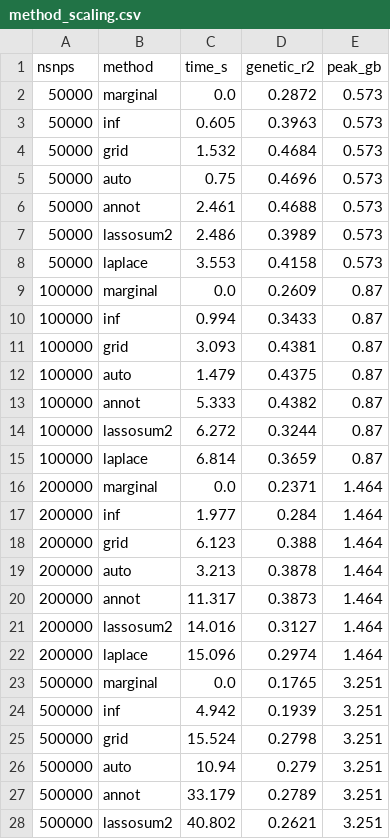
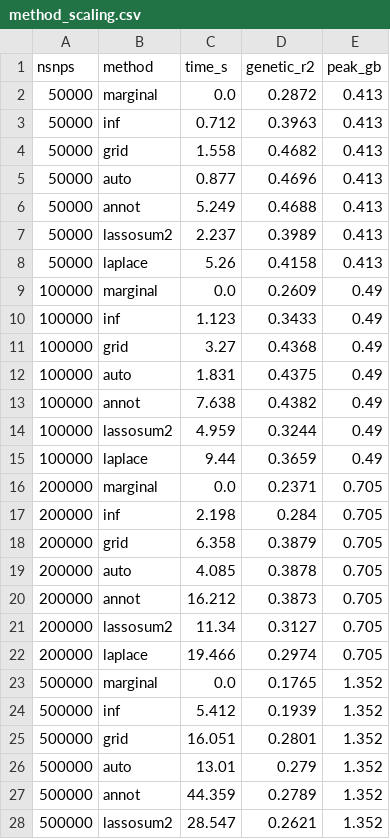
Before and after one commit to bvilhjal/ldpred3, a CSV file: benchmarks/method_scaling.csv, drawn as a sheet; only a part is shown; the diff covers the shown part only.

```diff
--- a/benchmarks/method_scaling.csv
+++ b/benchmarks/method_scaling.csv
@@ -1,28 +1,28 @@
 nsnps,method,time_s,genetic_r2,peak_gb
-50000,marginal,0.0,0.2872,0.573
-50000,inf,0.605,0.3963,0.573
-50000,grid,1.532,0.4684,0.573
-50000,auto,0.75,0.4696,0.573
-50000,annot,2.461,0.4688,0.573
-50000,lassosum2,2.486,0.3989,0.573
-50000,laplace,3.553,0.4158,0.573
-100000,marginal,0.0,0.2609,0.87
-100000,inf,0.994,0.3433,0.87
-100000,grid,3.093,0.4381,0.87
-100000,auto,1.479,0.4375,0.87
-100000,annot,5.333,0.4382,0.87
-100000,lassosum2,6.272,0.3244,0.87
-100000,laplace,6.814,0.3659,0.87
-200000,marginal,0.0,0.2371,1.464
-200000,inf,1.977,0.284,1.464
-200000,grid,6.123,0.388,1.464
-200000,auto,3.213,0.3878,1.464
-200000,annot,11.317,0.3873,1.464
-200000,lassosum2,14.016,0.3127,1.464
-200000,laplace,15.096,0.2974,1.464
-500000,marginal,0.0,0.1765,3.251
-500000,inf,4.942,0.1939,3.251
-500000,grid,15.524,0.2798,3.251
-500000,auto,10.94,0.279,3.251
-500000,annot,33.179,0.2789,3.251
-500000,lassosum2,40.802,0.2621,3.251
+50000,marginal,0.0,0.2872,0.413
+50000,inf,0.712,0.3963,0.413
+50000,grid,1.558,0.4682,0.413
+50000,auto,0.877,0.4696,0.413
+50000,annot,5.249,0.4688,0.413
+50000,lassosum2,2.237,0.3989,0.413
+50000,laplace,5.26,0.4158,0.413
+100000,marginal,0.0,0.2609,0.49
+100000,inf,1.123,0.3433,0.49
+100000,grid,3.27,0.4368,0.49
+100000,auto,1.831,0.4375,0.49
+100000,annot,7.638,0.4382,0.49
+100000,lassosum2,4.959,0.3244,0.49
+100000,laplace,9.44,0.3659,0.49
+200000,marginal,0.0,0.2371,0.705
+200000,inf,2.198,0.284,0.705
+200000,grid,6.358,0.3879,0.705
+200000,auto,4.085,0.3878,0.705
+200000,annot,16.212,0.3873,0.705
+200000,lassosum2,11.34,0.3127,0.705
+200000,laplace,19.466,0.2974,0.705
+500000,marginal,0.0,0.1765,1.352
+500000,inf,5.412,0.1939,1.352
+500000,grid,16.051,0.2801,1.352
+500000,auto,13.01,0.279,1.352
+500000,annot,44.359,0.2789,1.352
+500000,lassosum2,28.547,0.2621,1.352
```
Also changed, not shown: 16 edited cells elsewhere in this file, benchmarks/cores_1core_benchmark.csv, benchmarks/ldpred3_scaling.csv, 7 other files.
